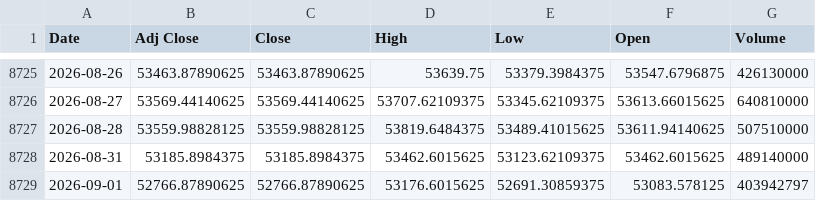
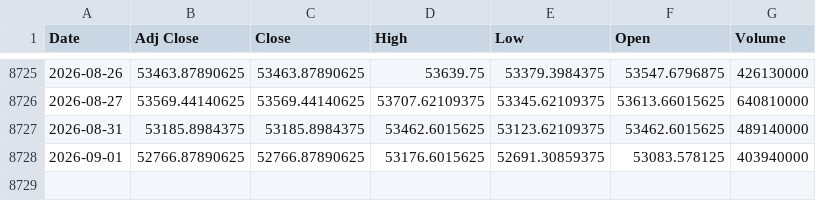
Before and after one commit to khemosu99-bit/overnight-kr, a CSV file: data/raw/DOW.csv, drawn as a sheet; only a part is shown, gaps mark what is left out.

```diff
--- a/data/raw/DOW.csv
+++ b/data/raw/DOW.csv
@@ -8726,4 +8726,3 @@ Date,Adj Close,Close,High,Low,Open,Volume
 2026-08-27,53569.44140625,53569.44140625,53707.62109375,53345.62109375,53613.66015625,640810000
-2026-08-28,53559.98828125,53559.98828125,53819.6484375,53489.41015625,53611.94140625,507510000
 2026-08-31,53185.8984375,53185.8984375,53462.6015625,53123.62109375,53462.6015625,489140000
-2026-09-01,52766.87890625,52766.87890625,53176.6015625,52691.30859375,53083.578125,403942797
+2026-09-01,52766.87890625,52766.87890625,53176.6015625,52691.30859375,53083.578125,403940000
```
Also changed, not shown: data/raw/EWY.csv, data/raw/KOSDAQ.csv, 41 other files.
